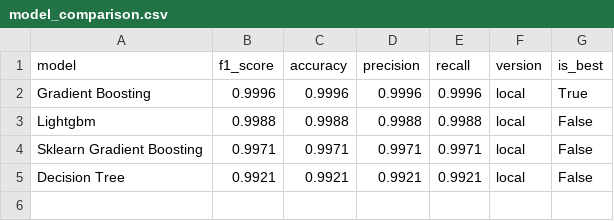
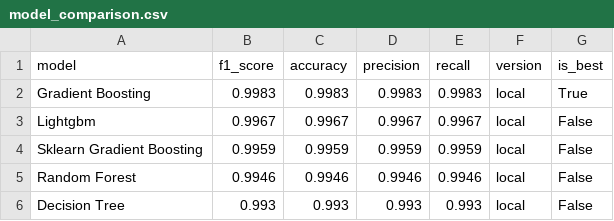
Before and after one commit to saqibahmadsiddiqui/aqi-forecasting-system, a CSV file: data/processed/model_comparison.csv, drawn as a sheet.

```diff
--- a/data/processed/model_comparison.csv
+++ b/data/processed/model_comparison.csv
@@ -1,5 +1,6 @@
 model,f1_score,accuracy,precision,recall,version,is_best
-Gradient Boosting,0.9996,0.9996,0.9996,0.9996,local,True
-Lightgbm,0.9988,0.9988,0.9988,0.9988,local,False
-Sklearn Gradient Boosting,0.9971,0.9971,0.9971,0.9971,local,False
-Decision Tree,0.9921,0.9921,0.9921,0.9921,local,False
+Gradient Boosting,0.9983,0.9983,0.9983,0.9983,local,True
+Lightgbm,0.9967,0.9967,0.9967,0.9967,local,False
+Sklearn Gradient Boosting,0.9959,0.9959,0.9959,0.9959,local,False
+Random Forest,0.9946,0.9946,0.9946,0.9946,local,False
+Decision Tree,0.993,0.993,0.993,0.993,local,False
```
Also changed, not shown: data/processed/latest_predictions.csv.
